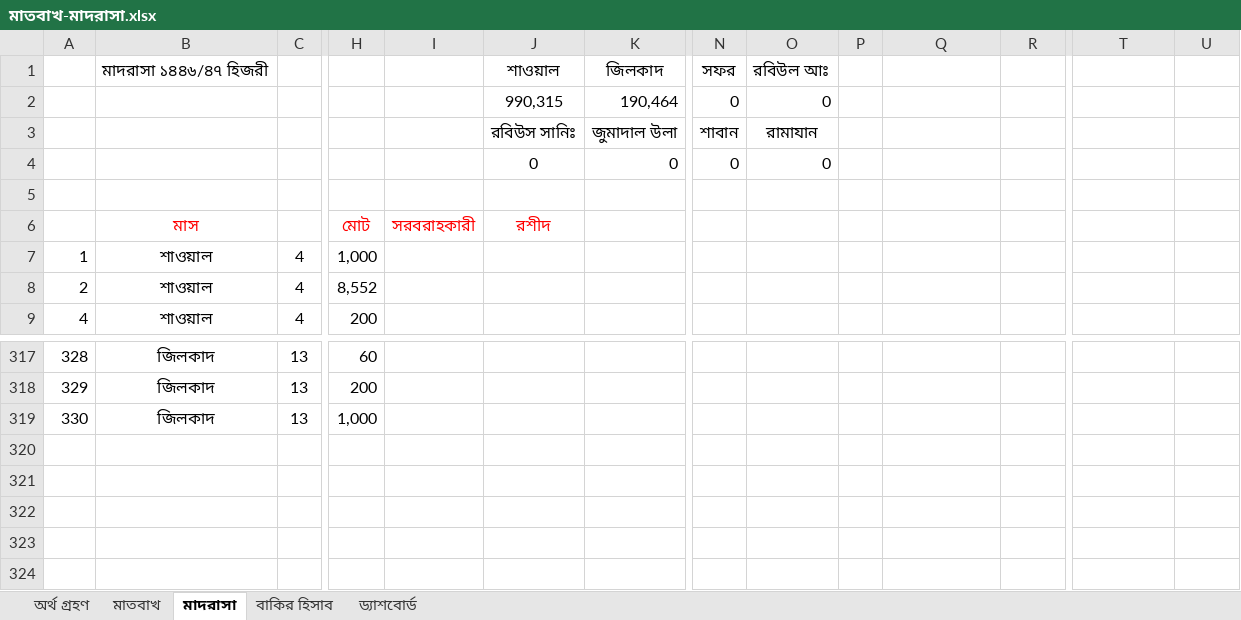
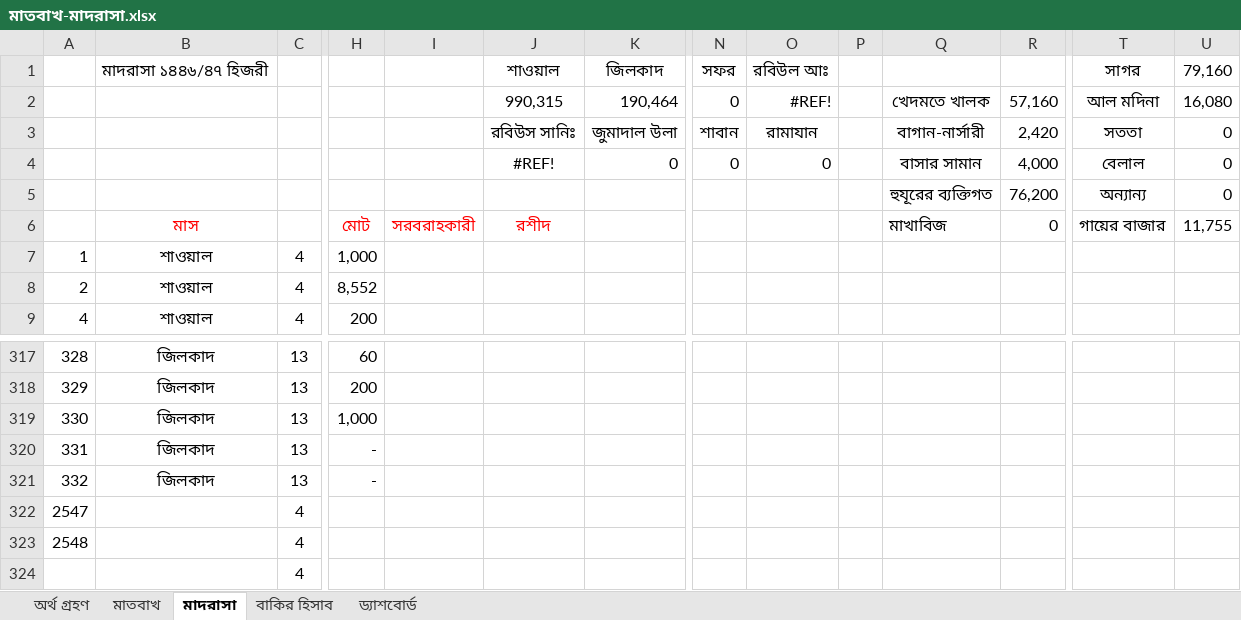
Before and after one commit to sani1415/11-idarah, an Excel workbook: মাতবাখ-মাদরাসা.xlsx, sheet মাদরাসা, drawn as a sheet; only a part is shown, gaps mark what is left out; values as stored, in another font and other column widths than the file's, no borders; rows hold the shown columns only; the diff names each change by its address in the sheet, - before the commit and + after, or states it on an @@ line.

```diff
--- a/মাতবাখ-মাদরাসা.xlsx (sheet মাদরাসা)
+++ b/মাতবাখ-মাদরাসা.xlsx (sheet মাদরাসা)
-T1: (empty)
+T1: সাগর
-U1: (empty)
+U1: 79,160
-O2: 0
+O2: #REF!
-Q2: (empty)
+Q2: খেদমতে খালক
-R2: (empty)
+R2: 57,160
-T2: (empty)
+T2: আল মদিনা
-U2: (empty)
+U2: 16,080
-Q3: (empty)
+Q3: বাগান-নার্সারী
-R3: (empty)
+R3: 2,420
-T3: (empty)
+T3: সততা
-U3:U4: (empty)
+U3:U4: 0
-J4: 0
+J4: #REF!
-Q4: (empty)
+Q4: বাসার সামান
-R4: (empty)
+R4: 4,000
-T4: (empty)
+T4: বেলাল
-row 5: (empty)
+row 5:  |  |  |  |  |  |  |  |  |  | হুযূরের ব্যক্তিগত | 76,200 | অন্যান্য | 0
-Q6: (empty)
+Q6: মাখাবিজ
-R6: (empty)
+R6: 0
-T6: (empty)
+T6: গায়ের বাজার
-U6: (empty)
+U6: 11,755
+row 320: 331 | জিলকাদ | 13 | -
+row 321: 332 | জিলকাদ | 13 | -
+row 322: 2547 |  | 4
+row 323: 2548 |  | 4
+row 324:  |  | 4
```
Also changed, not shown: sheet বাকির হিসাব, sheet মাতবাখ, sheet ড্যাশবোর্ড, sheet অর্থ গ্রহণ, formulas that keep their value, 4 other files.
